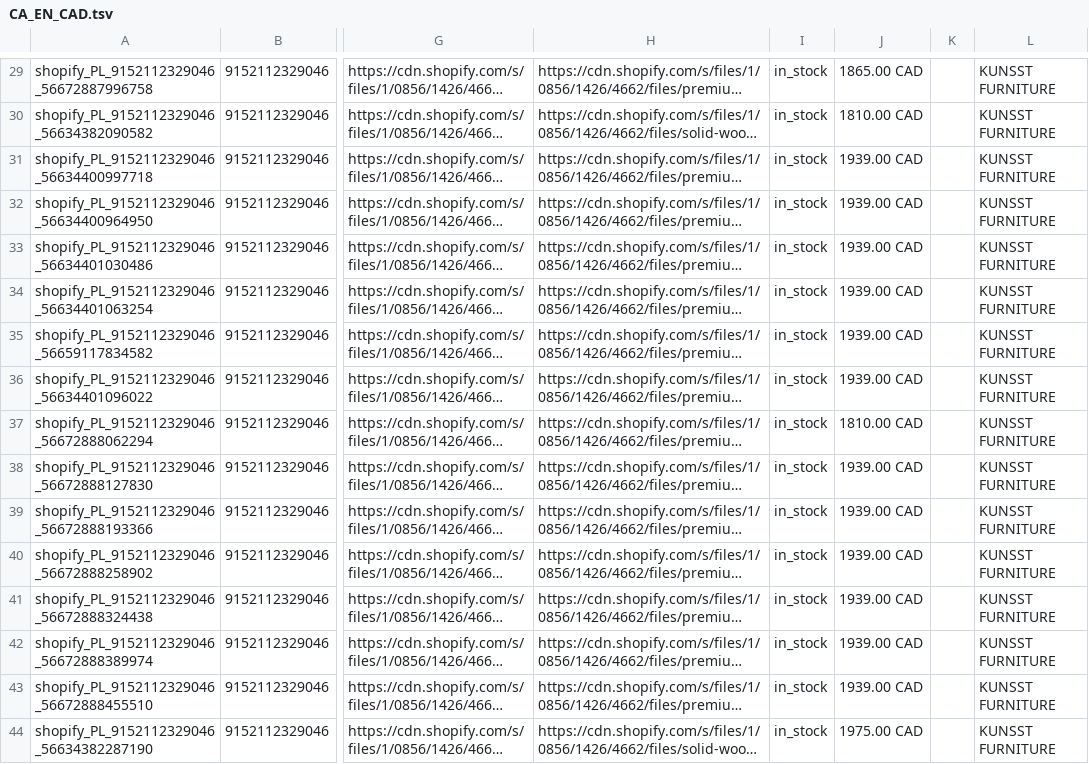
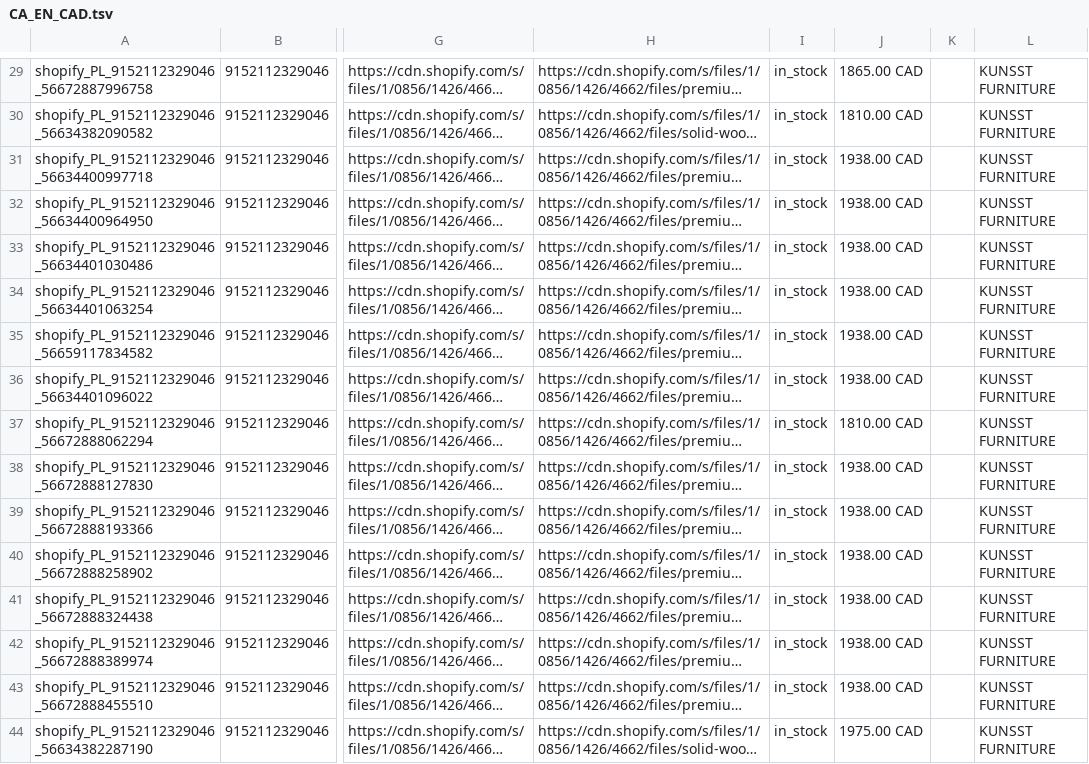
Before and after one commit to Kjubas2/kunsst-product-feeds, a TSV file: 03.platforms/google/output/CA_EN_CAD.tsv, drawn as a sheet; only a part is shown, gaps mark what is left out; long unchanged cells end in …; the diff covers the shown part only; the diff names each change by its address in the sheet, - before the commit and + after, or states it on an @@ line.

```diff
--- a/03.platforms/google/output/CA_EN_CAD.tsv
+++ b/03.platforms/google/output/CA_EN_CAD.tsv
-J31:J36: 1939.00 CAD
+J31:J36: 1938.00 CAD
-J38:J43: 1939.00 CAD
+J38:J43: 1938.00 CAD
```
Also changed, not shown: 90 edited cells elsewhere in this file, 03.platforms/google/output/CH_DE_CHF.tsv, 03.platforms/google/output/CZ_EN_CZK.tsv, 12 other files.
